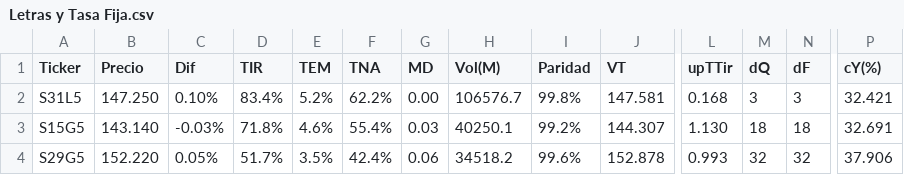
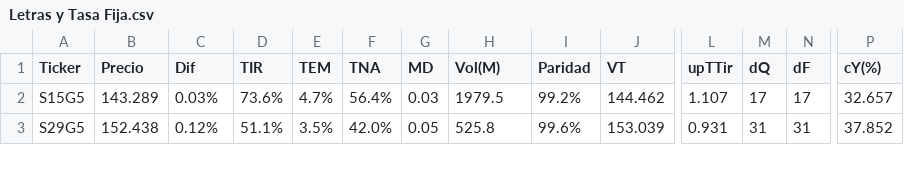
Before and after one commit to FedericoBohl/ArgData, a CSV file: Datos/Bolsa/Bonos/Letras y Tasa Fija.csv, drawn as a sheet; only a part is shown, gaps mark what is left out; removed rows and columns are numbered as before the commit, all else as after; rows hold the shown columns only; the diff covers the shown part only; the diff names each change by its address in the sheet, - before the commit and + after, or states it on an @@ line.

```diff
--- a/Datos/Bolsa/Bonos/Letras y Tasa Fija.csv
+++ b/Datos/Bolsa/Bonos/Letras y Tasa Fija.csv
-row 2: S31L5 | 147.250 | 0.10% | 83.4% | 5.2% | 62.2% | 0.00 | 106576.7 | 99.8% | 147.581 | 0.168 | 3 | 3 | 32.421
-B2 (Precio): 143.140
+B2 (Precio): 143.289
-C2 (Dif): -0.03%
+C2 (Dif): 0.03%
-D2 (TIR): 71.8%
+D2 (TIR): 73.6%
-E2 (TEM): 4.6%
+E2 (TEM): 4.7%
-F2 (TNA): 55.4%
+F2 (TNA): 56.4%
-H2 (Vol(M)): 40250.1
+H2 (Vol(M)): 1979.5
-J2 (VT): 144.307
+J2 (VT): 144.462
-L2 (upTTir): 1.130
+L2 (upTTir): 1.107
-M2 (dQ): 18
+M2 (dQ): 17
-N2 (dF): 18
+N2 (dF): 17
-P2 (cY(%)): 32.691
+P2 (cY(%)): 32.657
-B3 (Precio): 152.220
+B3 (Precio): 152.438
-C3 (Dif): 0.05%
+C3 (Dif): 0.12%
-D3 (TIR): 51.7%
+D3 (TIR): 51.1%
-F3 (TNA): 42.4%
+F3 (TNA): 42.0%
-G3 (MD): 0.06
+G3 (MD): 0.05
-H3 (Vol(M)): 34518.2
+H3 (Vol(M)): 525.8
-J3 (VT): 152.878
+J3 (VT): 153.039
-L3 (upTTir): 0.993
+L3 (upTTir): 0.931
-M3 (dQ): 32
+M3 (dQ): 31
-N3 (dF): 32
+N3 (dF): 31
-P3 (cY(%)): 37.906
+P3 (cY(%)): 37.852
```
Also changed, not shown: 84 edited cells elsewhere in this file, Datos/Bolsa/Bonos/CER.csv, Datos/Bolsa/Equity/ADR.csv, 9 other files.
